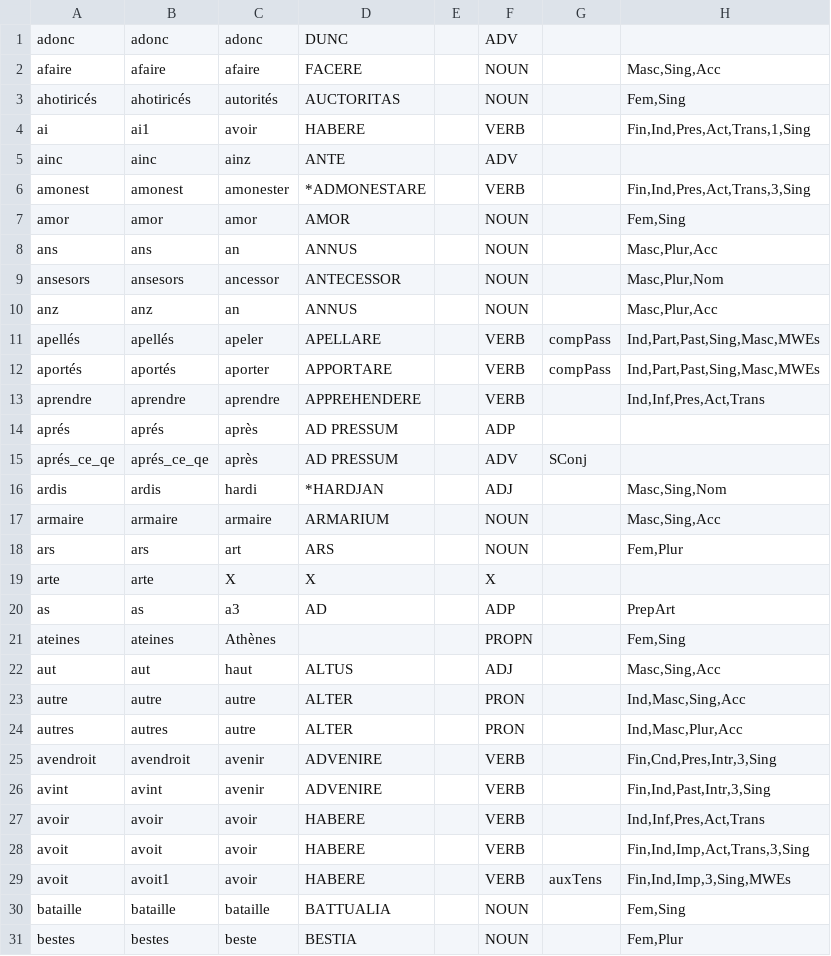
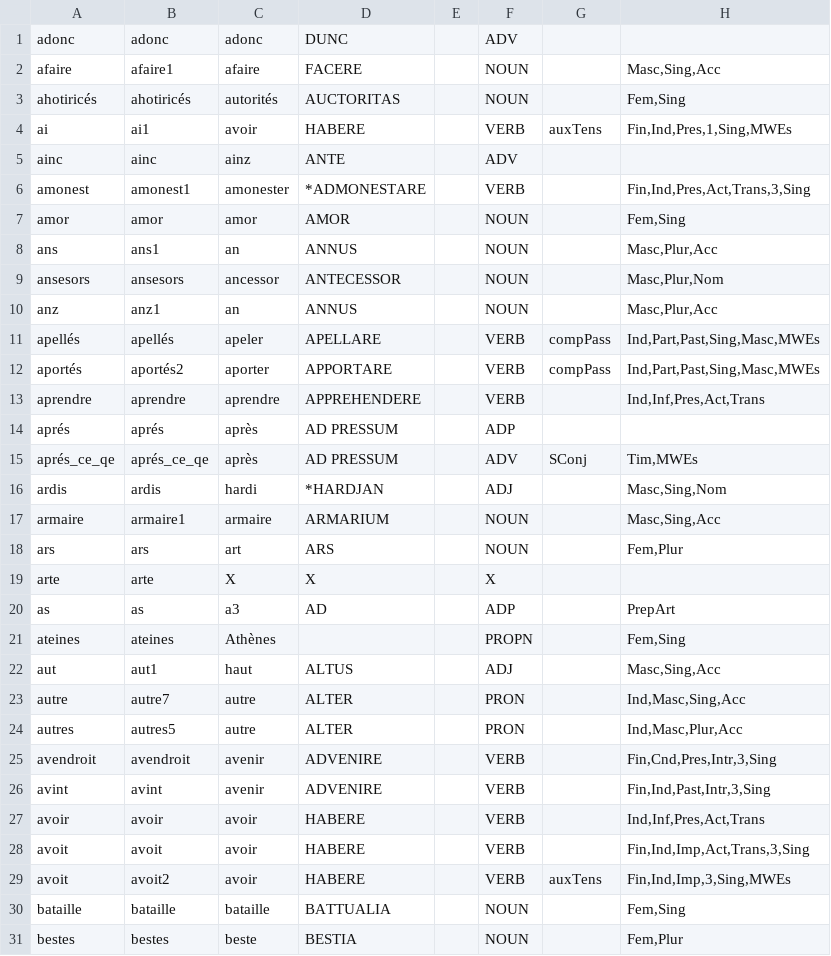
Before and after one commit to exomare/ularead, a CSV file: data/tr_gre_000.form.csv, drawn as a sheet; only a part is shown; the diff covers the shown part only.

```diff
--- a/data/tr_gre_000.form.csv
+++ b/data/tr_gre_000.form.csv
@@ -1,18 +1,18 @@
 adonc|adonc|adonc|DUNC||ADV||
-afaire|afaire|afaire|FACERE||NOUN||Masc,Sing,Acc
+afaire|afaire1|afaire|FACERE||NOUN||Masc,Sing,Acc
 ahotiricés|ahotiricés|autorités|AUCTORITAS||NOUN||Fem,Sing
-ai|ai1|avoir|HABERE||VERB||Fin,Ind,Pres,Act,Trans,1,Sing
+ai|ai1|avoir|HABERE||VERB|auxTens|Fin,Ind,Pres,1,Sing,MWEs
 ainc|ainc|ainz|ANTE||ADV||
-amonest|amonest|amonester|*ADMONESTARE||VERB||Fin,Ind,Pres,Act,Trans,3,Sing
+amonest|amonest1|amonester|*ADMONESTARE||VERB||Fin,Ind,Pres,Act,Trans,3,Sing
 amor|amor|amor|AMOR||NOUN||Fem,Sing
-ans|ans|an|ANNUS||NOUN||Masc,Plur,Acc
+ans|ans1|an|ANNUS||NOUN||Masc,Plur,Acc
 ansesors|ansesors|ancessor|ANTECESSOR||NOUN||Masc,Plur,Nom
-anz|anz|an|ANNUS||NOUN||Masc,Plur,Acc
+anz|anz1|an|ANNUS||NOUN||Masc,Plur,Acc
 apellés|apellés|apeler|APELLARE||VERB|compPass|Ind,Part,Past,Sing,Masc,MWEs
-aportés|aportés|aporter|APPORTARE||VERB|compPass|Ind,Part,Past,Sing,Masc,MWEs
+aportés|aportés2|aporter|APPORTARE||VERB|compPass|Ind,Part,Past,Sing,Masc,MWEs
 aprendre|aprendre|aprendre|APPREHENDERE||VERB||Ind,Inf,Pres,Act,Trans
 aprés|aprés|après|AD PRESSUM||ADP||
-aprés_ce_qe|aprés_ce_qe|après|AD PRESSUM||ADV|SConj |
+aprés_ce_qe|aprés_ce_qe|après|AD PRESSUM||ADV|SConj |Tim,MWEs
 ardis|ardis|hardi|*HARDJAN||ADJ||Masc,Sing,Nom
-armaire|armaire|armaire|ARMARIUM||NOUN||Masc,Sing,Acc
+armaire|armaire1|armaire|ARMARIUM||NOUN||Masc,Sing,Acc
 ars|ars|art|ARS||NOUN||Fem,Plur
@@ -21,5 +21,5 @@ as|as|a3|AD||ADP||PrepArt
 ateines|ateines|Athènes|||PROPN||Fem,Sing
-aut|aut|haut|ALTUS||ADJ||Masc,Sing,Acc
-autre|autre|autre|ALTER||PRON||Ind,Masc,Sing,Acc
-autres|autres|autre|ALTER||PRON||Ind,Masc,Plur,Acc
+aut|aut1|haut|ALTUS||ADJ||Masc,Sing,Acc
+autre|autre7|autre|ALTER||PRON||Ind,Masc,Sing,Acc
+autres|autres5|autre|ALTER||PRON||Ind,Masc,Plur,Acc
 avendroit|avendroit|avenir|ADVENIRE||VERB||Fin,Cnd,Pres,Intr,3,Sing
@@ -28,3 +28,3 @@ avoir|avoir|avoir|HABERE||VERB||Ind,Inf,Pres,Act,Trans
 avoit|avoit|avoir|HABERE||VERB||Fin,Ind,Imp,Act,Trans,3,Sing
-avoit|avoit1|avoir|HABERE||VERB|auxTens|Fin,Ind,Imp,3,Sing,MWEs
+avoit|avoit2|avoir|HABERE||VERB|auxTens|Fin,Ind,Imp,3,Sing,MWEs
 bataille|bataille|bataille|BATTUALIA||NOUN||Fem,Sing
```
Also changed, not shown: 7 added rows, 8 removed rows and 19 edited cells elsewhere in this file, data/tr_gre_001.form.csv, data/tr_gre_001.token.csv, 14 other files.
